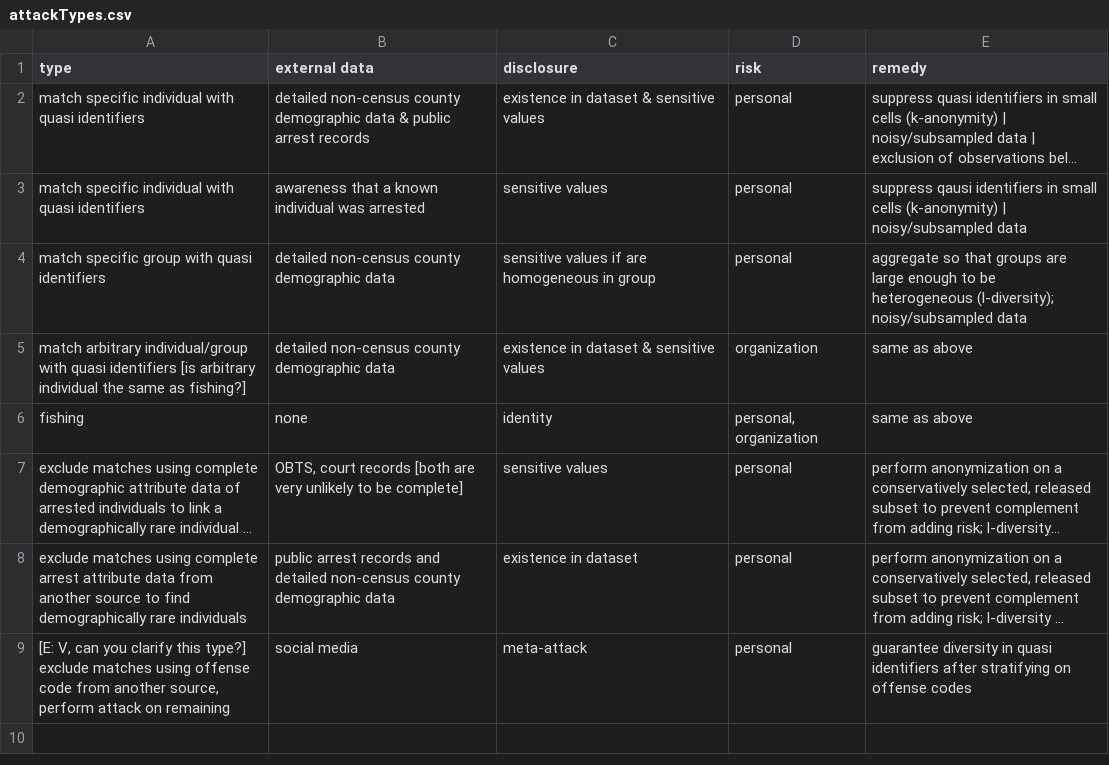
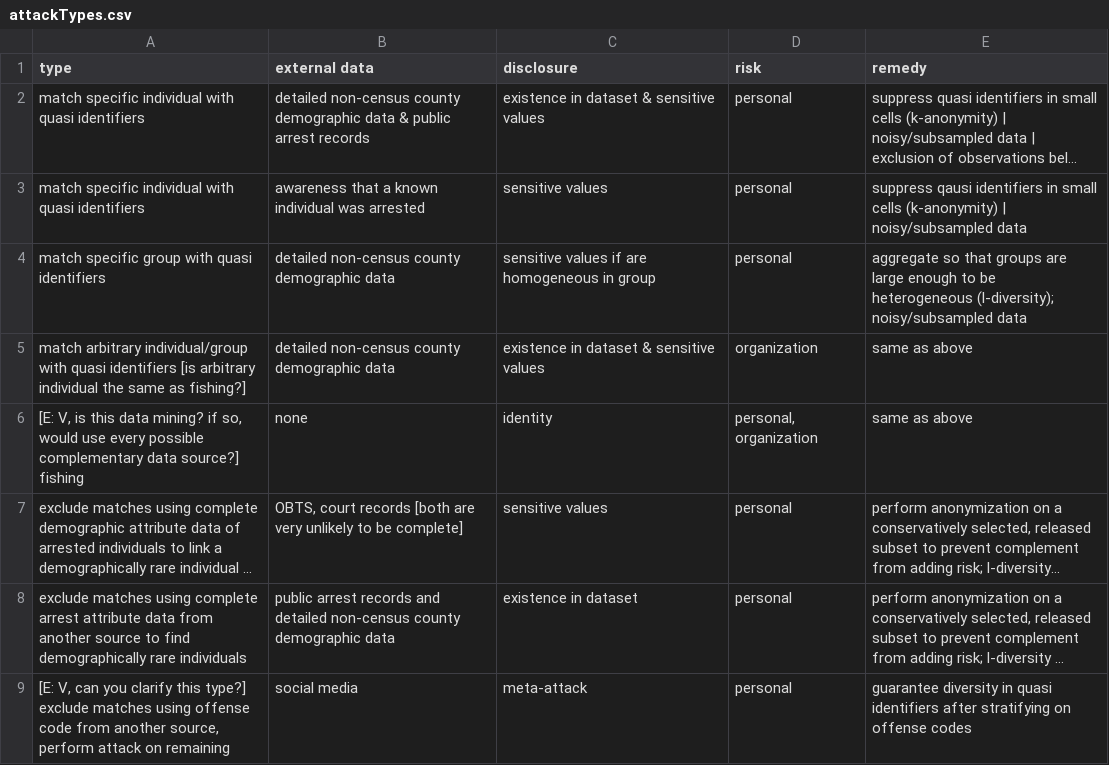
Before and after one commit to vdorie/dojr, a CSV file: macrDisclosure/attackTypes.csv, drawn as a sheet; long unchanged cells end in …; the diff names each change by its address in the sheet, - before the commit and + after, or states it on an @@ line.

Commit message:
another q

```diff
--- a/macrDisclosure/attackTypes.csv
+++ b/macrDisclosure/attackTypes.csv
-A6 (type): fishing
+A6 (type): [E: V, is this data mining? if so, would use every possible complementary data source?] fishing
```
